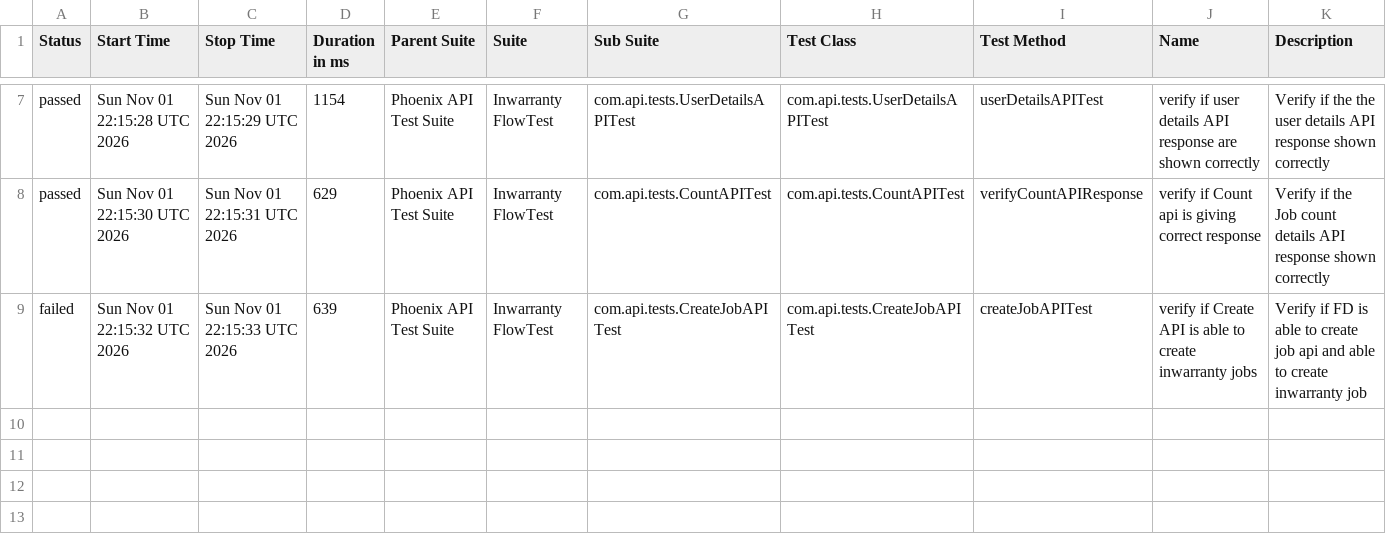
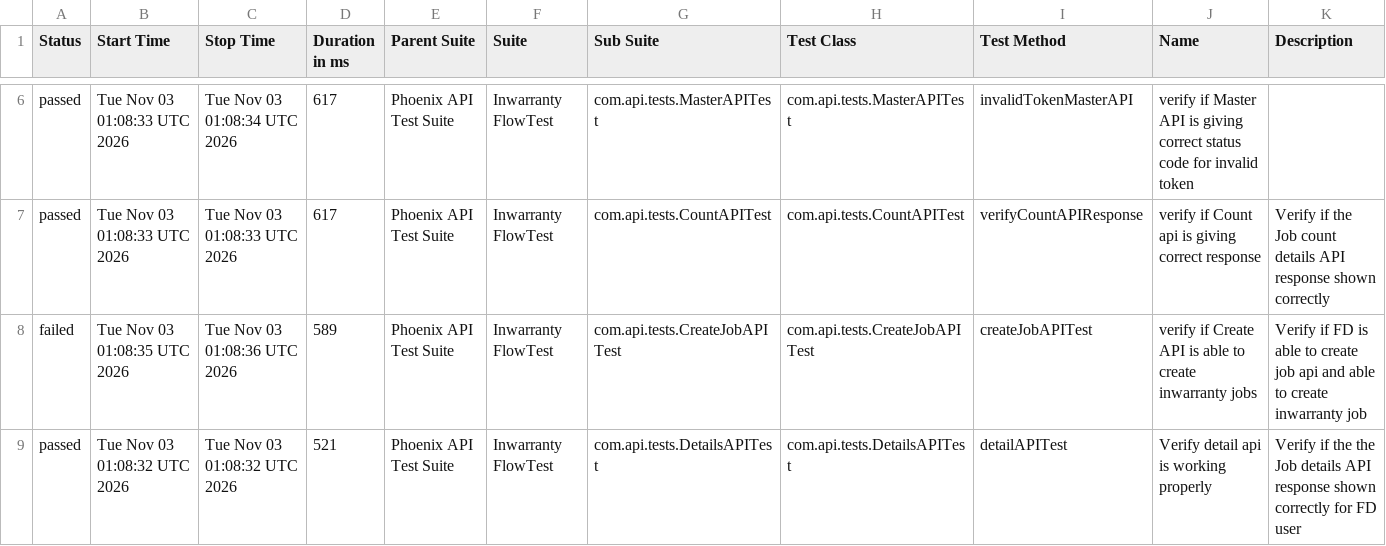
Before and after one commit to iamsourabh434/PhoenixTestAutomationFramework, a CSV file: data/suites.csv, drawn as a sheet; only a part is shown, gaps mark what is left out; the diff covers the shown part only.

```diff
--- a/data/suites.csv
+++ b/data/suites.csv
@@ -7,3 +6,4 @@
-"passed","Sun Nov 01 22:15:28 UTC 2026","Sun Nov 01 22:15:29 UTC 2026","1154","Phoenix API Test Suite","Inwarranty FlowTest","com.api.tests.UserDetailsAPITest","com.api.tests.UserDetailsAPITest","userDetailsAPITest","verify if user details API response are shown correctly","Verify if the the user details API response shown correctly"
-"passed","Sun Nov 01 22:15:30 UTC 2026","Sun Nov 01 22:15:31 UTC 2026","629","Phoenix API Test Suite","Inwarranty FlowTest","com.api.tests.CountAPITest","com.api.tests.CountAPITest","verifyCountAPIResponse","verify if Count api is giving correct response","Verify if the Job count details API response shown correctly "
-"failed","Sun Nov 01 22:15:32 UTC 2026","Sun Nov 01 22:15:33 UTC 2026","639","Phoenix API Test Suite","Inwarranty FlowTest","com.api.tests.CreateJobAPITest","com.api.tests.CreateJobAPITest","createJobAPITest","verify if Create API is able to create inwarranty jobs","Verify if FD is able to create job api and able to create inwarranty job"
+"passed","Tue Nov 03 01:08:33 UTC 2026","Tue Nov 03 01:08:34 UTC 2026","617","Phoenix API Test Suite","Inwarranty FlowTest","com.api.tests.MasterAPITest","com.api.tests.MasterAPITest","invalidTokenMasterAPI","verify if Master API is giving correct status code for invalid token",""
+"passed","Tue Nov 03 01:08:33 UTC 2026","Tue Nov 03 01:08:33 UTC 2026","617","Phoenix API Test Suite","Inwarranty FlowTest","com.api.tests.CountAPITest","com.api.tests.CountAPITest","verifyCountAPIResponse","verify if Count api is giving correct response","Verify if the Job count details API response shown correctly "
+"failed","Tue Nov 03 01:08:35 UTC 2026","Tue Nov 03 01:08:36 UTC 2026","589","Phoenix API Test Suite","Inwarranty FlowTest","com.api.tests.CreateJobAPITest","com.api.tests.CreateJobAPITest","createJobAPITest","verify if Create API is able to create inwarranty jobs","Verify if FD is able to create job api and able to create inwarranty job"
+"passed","Tue Nov 03 01:08:32 UTC 2026","Tue Nov 03 01:08:32 UTC 2026","521","Phoenix API Test Suite","Inwarranty FlowTest","com.api.tests.DetailsAPITest","com.api.tests.DetailsAPITest","detailAPITest","Verify detail api is working properly","Verify if the the Job details API response shown correctly for FD user"
```
Also changed, not shown: 1 removed row and 27 edited cells elsewhere in this file, data/behaviors.csv, 53 other files.
